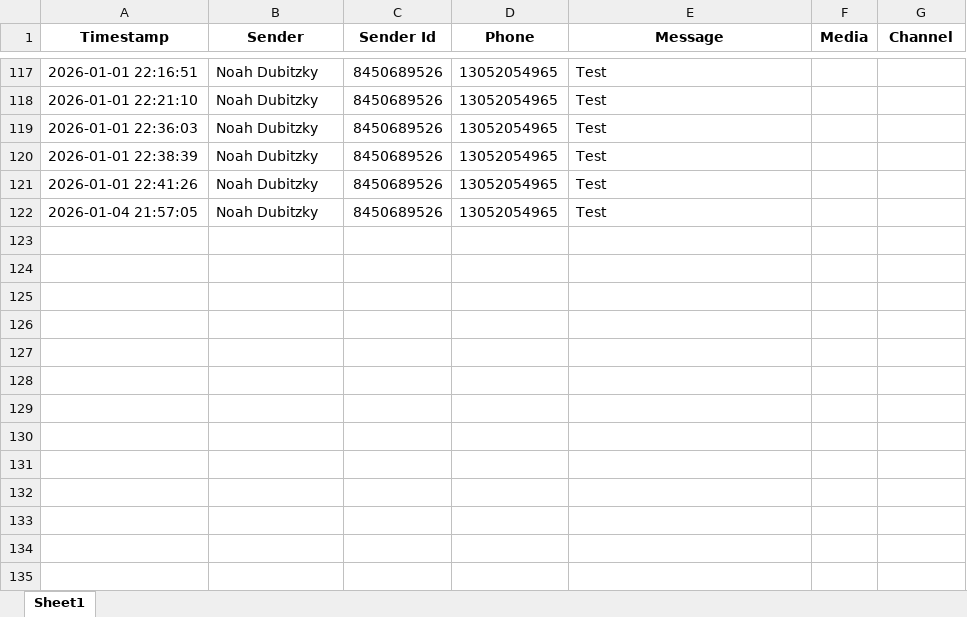
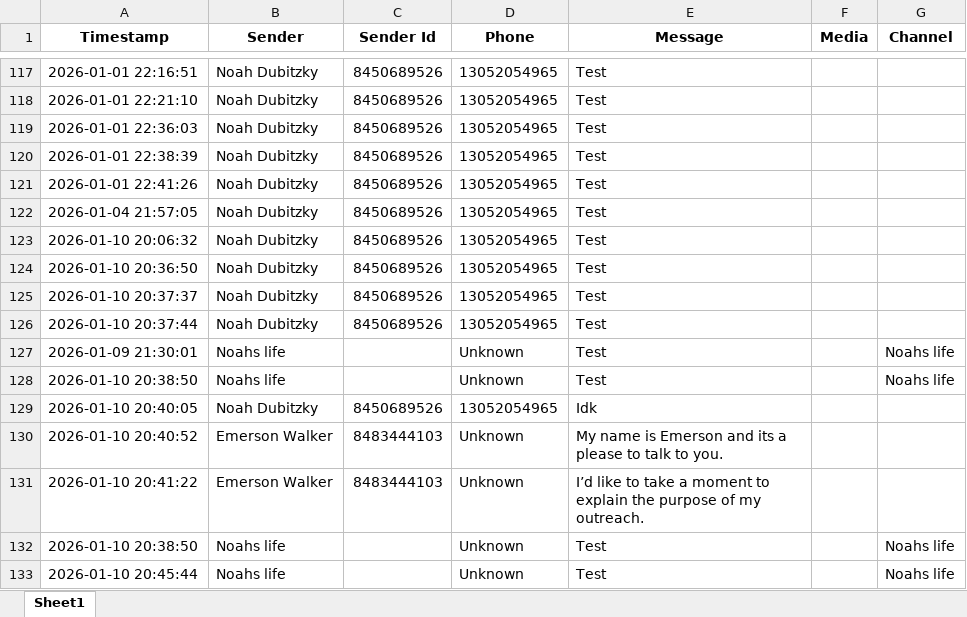
Before and after one commit to noah-dubitzky/Telethon_App, an Excel workbook: conversations_with_media.xlsx, sheet Sheet1, drawn as a sheet; only a part is shown, gaps mark what is left out; values as stored, in another font and other column widths than the file's, no borders; the diff names each change by its address in the sheet, - before the commit and + after, or states it on an @@ line.

```diff
--- a/conversations_with_media.xlsx (sheet Sheet1)
+++ b/conversations_with_media.xlsx (sheet Sheet1)
+row 123: 2026-01-10 20:06:32 | Noah Dubitzky | 8450689526 | 13052054965 | Test
+row 124: 2026-01-10 20:36:50 | Noah Dubitzky | 8450689526 | 13052054965 | Test
+row 125: 2026-01-10 20:37:37 | Noah Dubitzky | 8450689526 | 13052054965 | Test
+row 126: 2026-01-10 20:37:44 | Noah Dubitzky | 8450689526 | 13052054965 | Test
+row 127: 2026-01-09 21:30:01 | Noahs life |  | Unknown | Test |  | Noahs life
+row 128: 2026-01-10 20:38:50 | Noahs life |  | Unknown | Test |  | Noahs life
+row 129: 2026-01-10 20:40:05 | Noah Dubitzky | 8450689526 | 13052054965 | Idk
+row 130: 2026-01-10 20:40:52 | Emerson Walker | 8483444103 | Unknown | My name is Emerson and its a please to talk to you.
+row 131: 2026-01-10 20:41:22 | Emerson Walker | 8483444103 | Unknown | I’d like to take a moment to explain the purpose of my outreach.
+row 132: 2026-01-10 20:38:50 | Noahs life |  | Unknown | Test |  | Noahs life
+row 133: 2026-01-10 20:45:44 | Noahs life |  | Unknown | Test |  | Noahs life
```
Also changed, not shown: 4 other files.
